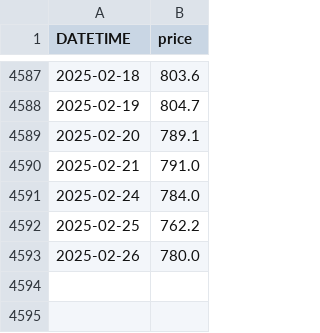
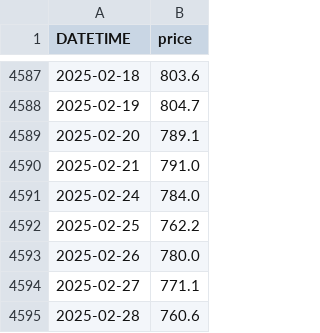
Before and after one commit to anannnchim/pysystemtrade, a CSV file: data/futures/adjusted_prices_csv/S50.csv, drawn as a sheet; only a part is shown, gaps mark what is left out.

```diff
--- a/data/futures/adjusted_prices_csv/S50.csv
+++ b/data/futures/adjusted_prices_csv/S50.csv
@@ -4593 +4593,3 @@ DATETIME,price
 2025-02-26,780.0
+2025-02-27,771.1
+2025-02-28,760.6
```
Also changed, not shown: data/futures/adjusted_prices_csv/GF10.csv, data/futures/adjusted_prices_csv/USD.csv, 1 other file.
